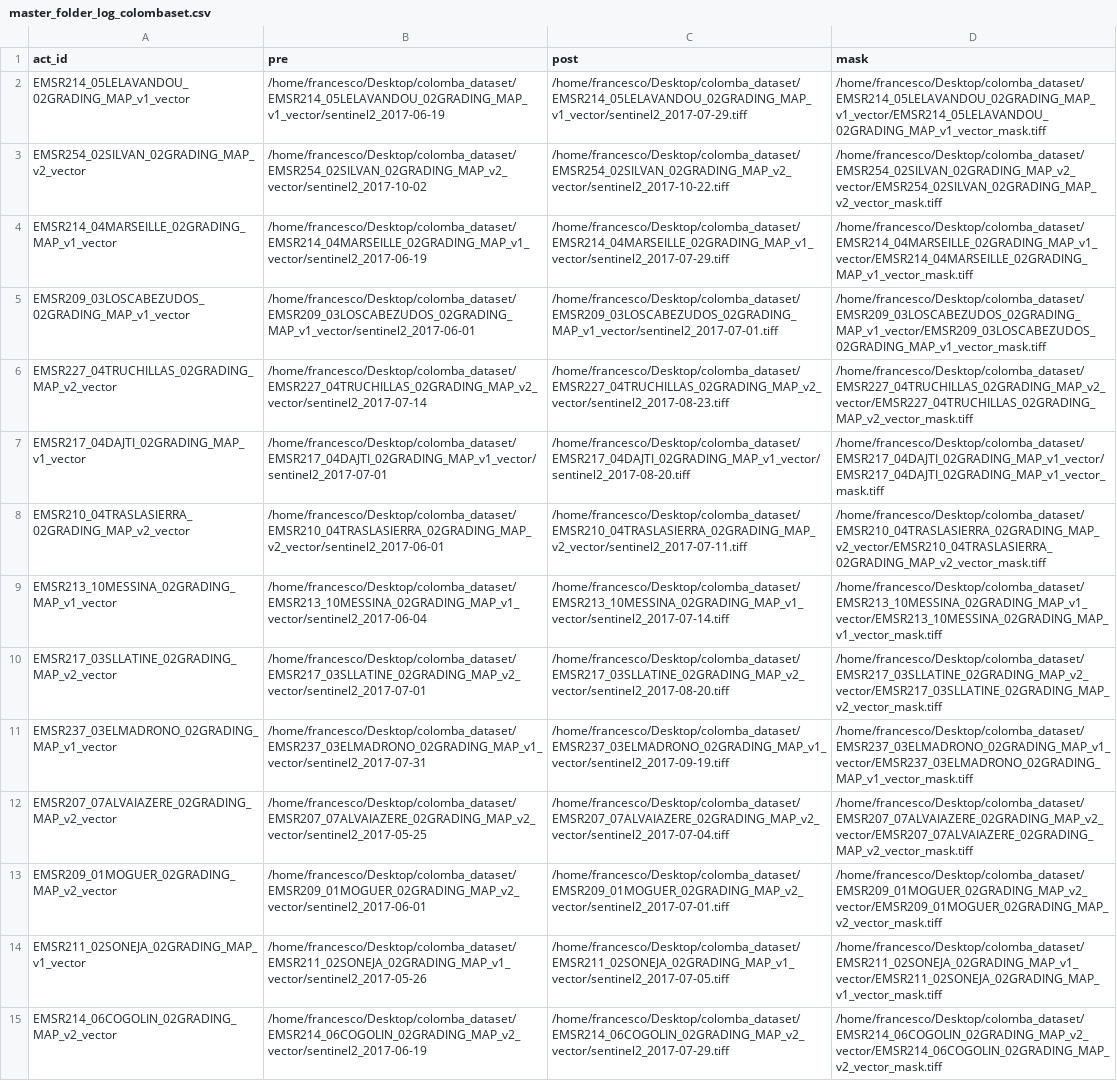
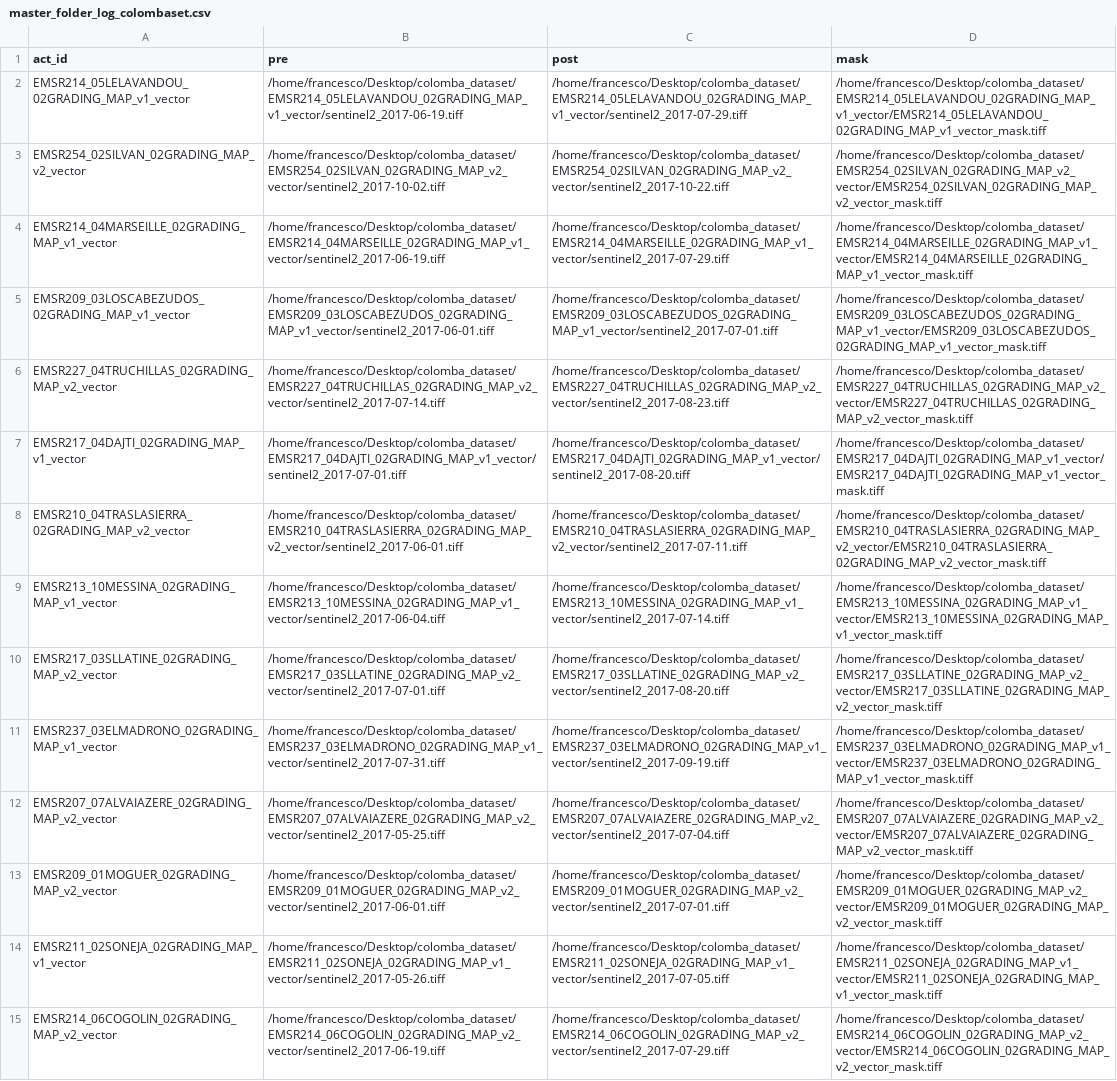
Before and after one commit to wibox/adsp, a CSV file: Log/master_folder_log_colombaset.csv, drawn as a sheet; only a part is shown; the diff covers the shown part only; the diff names each change by its address in the sheet, - before the commit and + after, or states it on an @@ line.

```diff
--- a/Log/master_folder_log_colombaset.csv
+++ b/Log/master_folder_log_colombaset.csv
-B2 (pre): /home/francesco/Desktop/colomba_dataset/EMSR214_05LELAVANDOU_02GRADING_MAP_v1_vector/sentinel2_2017-06-19
+B2 (pre): /home/francesco/Desktop/colomba_dataset/EMSR214_05LELAVANDOU_02GRADING_MAP_v1_vector/sentinel2_2017-06-19.tiff
-B3 (pre): /home/francesco/Desktop/colomba_dataset/EMSR254_02SILVAN_02GRADING_MAP_v2_vector/sentinel2_2017-10-02
+B3 (pre): /home/francesco/Desktop/colomba_dataset/EMSR254_02SILVAN_02GRADING_MAP_v2_vector/sentinel2_2017-10-02.tiff
-B4 (pre): /home/francesco/Desktop/colomba_dataset/EMSR214_04MARSEILLE_02GRADING_MAP_v1_vector/sentinel2_2017-06-19
+B4 (pre): /home/francesco/Desktop/colomba_dataset/EMSR214_04MARSEILLE_02GRADING_MAP_v1_vector/sentinel2_2017-06-19.tiff
-B5 (pre): /home/francesco/Desktop/colomba_dataset/EMSR209_03LOSCABEZUDOS_02GRADING_MAP_v1_vector/sentinel2_2017-06-01
+B5 (pre): /home/francesco/Desktop/colomba_dataset/EMSR209_03LOSCABEZUDOS_02GRADING_MAP_v1_vector/sentinel2_2017-06-01.tiff
-B6 (pre): /home/francesco/Desktop/colomba_dataset/EMSR227_04TRUCHILLAS_02GRADING_MAP_v2_vector/sentinel2_2017-07-14
+B6 (pre): /home/francesco/Desktop/colomba_dataset/EMSR227_04TRUCHILLAS_02GRADING_MAP_v2_vector/sentinel2_2017-07-14.tiff
-B7 (pre): /home/francesco/Desktop/colomba_dataset/EMSR217_04DAJTI_02GRADING_MAP_v1_vector/sentinel2_2017-07-01
+B7 (pre): /home/francesco/Desktop/colomba_dataset/EMSR217_04DAJTI_02GRADING_MAP_v1_vector/sentinel2_2017-07-01.tiff
-B8 (pre): /home/francesco/Desktop/colomba_dataset/EMSR210_04TRASLASIERRA_02GRADING_MAP_v2_vector/sentinel2_2017-06-01
+B8 (pre): /home/francesco/Desktop/colomba_dataset/EMSR210_04TRASLASIERRA_02GRADING_MAP_v2_vector/sentinel2_2017-06-01.tiff
-B9 (pre): /home/francesco/Desktop/colomba_dataset/EMSR213_10MESSINA_02GRADING_MAP_v1_vector/sentinel2_2017-06-04
+B9 (pre): /home/francesco/Desktop/colomba_dataset/EMSR213_10MESSINA_02GRADING_MAP_v1_vector/sentinel2_2017-06-04.tiff
-B10 (pre): /home/francesco/Desktop/colomba_dataset/EMSR217_03SLLATINE_02GRADING_MAP_v2_vector/sentinel2_2017-07-01
+B10 (pre): /home/francesco/Desktop/colomba_dataset/EMSR217_03SLLATINE_02GRADING_MAP_v2_vector/sentinel2_2017-07-01.tiff
-B11 (pre): /home/francesco/Desktop/colomba_dataset/EMSR237_03ELMADRONO_02GRADING_MAP_v1_vector/sentinel2_2017-07-31
+B11 (pre): /home/francesco/Desktop/colomba_dataset/EMSR237_03ELMADRONO_02GRADING_MAP_v1_vector/sentinel2_2017-07-31.tiff
-B12 (pre): /home/francesco/Desktop/colomba_dataset/EMSR207_07ALVAIAZERE_02GRADING_MAP_v2_vector/sentinel2_2017-05-25
+B12 (pre): /home/francesco/Desktop/colomba_dataset/EMSR207_07ALVAIAZERE_02GRADING_MAP_v2_vector/sentinel2_2017-05-25.tiff
-B13 (pre): /home/francesco/Desktop/colomba_dataset/EMSR209_01MOGUER_02GRADING_MAP_v2_vector/sentinel2_2017-06-01
+B13 (pre): /home/francesco/Desktop/colomba_dataset/EMSR209_01MOGUER_02GRADING_MAP_v2_vector/sentinel2_2017-06-01.tiff
-B14 (pre): /home/francesco/Desktop/colomba_dataset/EMSR211_02SONEJA_02GRADING_MAP_v1_vector/sentinel2_2017-05-26
+B14 (pre): /home/francesco/Desktop/colomba_dataset/EMSR211_02SONEJA_02GRADING_MAP_v1_vector/sentinel2_2017-05-26.tiff
-B15 (pre): /home/francesco/Desktop/colomba_dataset/EMSR214_06COGOLIN_02GRADING_MAP_v2_vector/sentinel2_2017-06-19
+B15 (pre): /home/francesco/Desktop/colomba_dataset/EMSR214_06COGOLIN_02GRADING_MAP_v2_vector/sentinel2_2017-06-19.tiff
```
Also changed, not shown: 40 edited cells elsewhere in this file, 9 other files.
